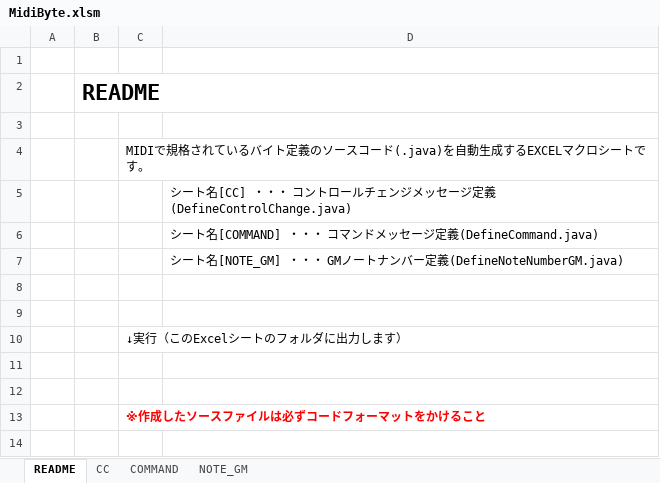
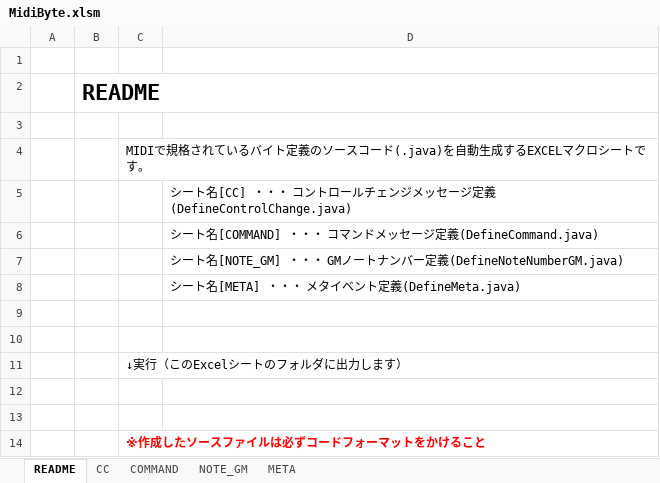
Before and after one commit to akt-sMain/JMPPlayer, an Excel workbook: MidiByte.xlsm, sheet README, drawn as a sheet; values as stored, in another font and other column widths than the file's, no borders; charts and pictures not drawn; the diff names each change by its address in the sheet, - before the commit and + after, or states it on an @@ line.

```diff
--- a/MidiByte.xlsm (sheet README)
+++ b/MidiByte.xlsm (sheet README)
+sheet tab: META
+row 8:  |  |  | シート名[META] ・・・ メタイベント定義(DefineMeta.java)
```
Also changed, not shown: charts or pictures, 9 other files.
